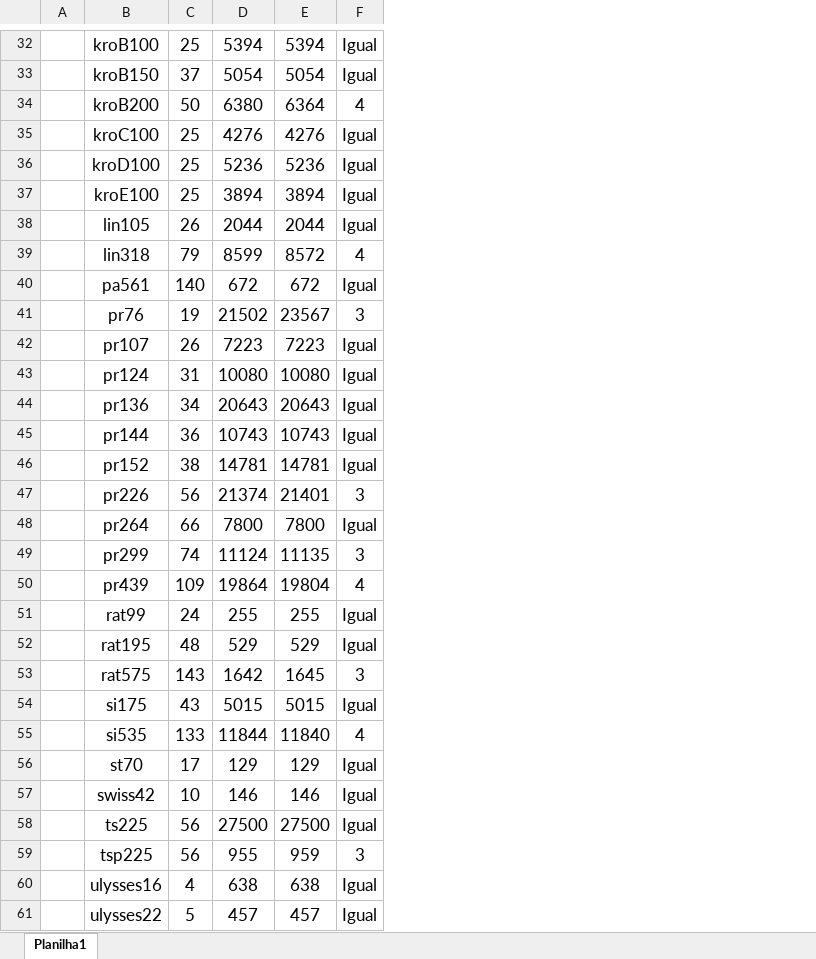
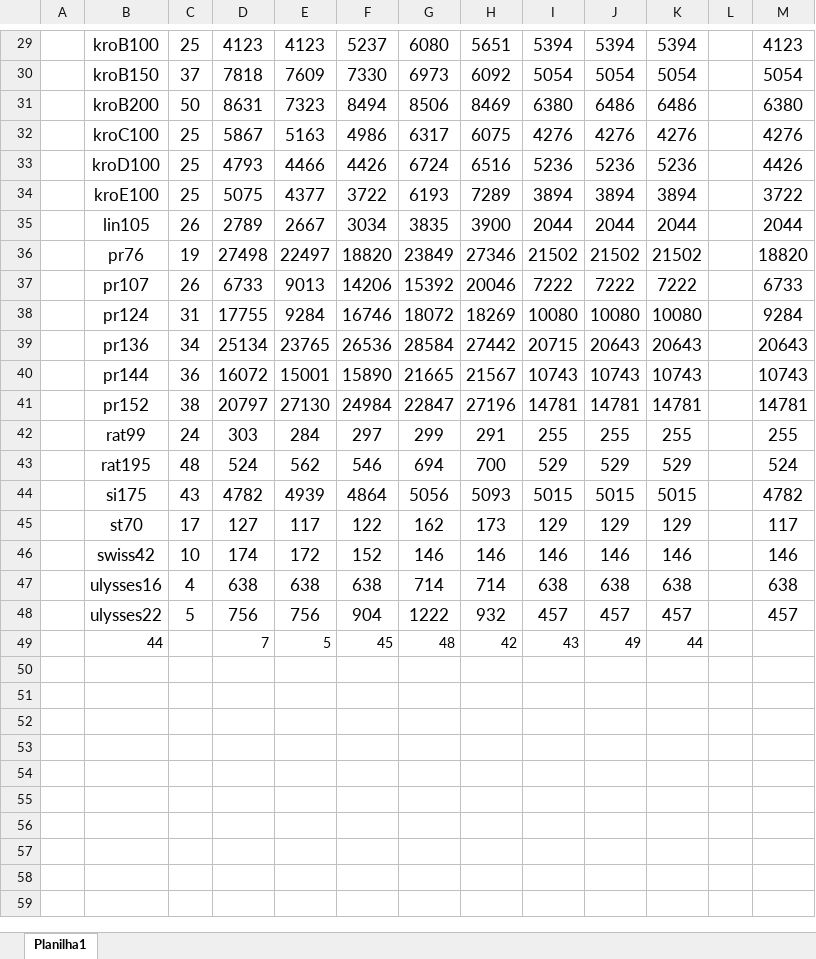
Before and after one commit to PauloDezingrini/Iniciacao-Cientifica, an Excel workbook: Arquivos/Comparações/Comparação entre número de pertubações.xlsx, sheet Planilha1, drawn as a sheet; only a part is shown, gaps mark what is left out; values as stored, in another font and other column widths than the file's, no borders; conditional formats not drawn; removed rows and columns are numbered as before the commit, all else as after; the diff covers the shown part only; the diff names each change by its address in the sheet, - before the commit and + after, or states it on an @@ line.

Commit message:
Atualização da tabela de comparação referente ao número de comparações

```diff
--- a/Arquivos/Comparações/Comparação entre número de pertubações.xlsx (sheet Planilha1)
+++ b/Arquivos/Comparações/Comparação entre número de pertubações.xlsx (sheet Planilha1)
+column D, rows 29-48: 4123 | 7818 | 8631 | 5867 | 4793 | 5075 | 2789 | 27498 | 6733 | 17755 | 25134 | 16072 | 20797 | 303 | 524 | 4782 | 127 | 174 | 638 | 756
+column E, rows 29-48: 4123 | 7609 | 7323 | 5163 | 4466 | 4377 | 2667 | 22497 | 9013 | 9284 | 23765 | 15001 | 27130 | 284 | 562 | 4939 | 117 | 172 | 638 | 756
+column F, rows 29-48: 5237 | 7330 | 8494 | 4986 | 4426 | 3722 | 3034 | 18820 | 14206 | 16746 | 26536 | 15890 | 24984 | 297 | 546 | 4864 | 122 | 152 | 638 | 904
+column G, rows 29-48: 6080 | 6973 | 8506 | 6317 | 6724 | 6193 | 3835 | 23849 | 15392 | 18072 | 28584 | 21665 | 22847 | 299 | 694 | 5056 | 162 | 146 | 714 | 1222
+column H, rows 29-48: 5651 | 6092 | 8469 | 6075 | 6516 | 7289 | 3900 | 27346 | 20046 | 18269 | 27442 | 21567 | 27196 | 291 | 700 | 5093 | 173 | 146 | 714 | 932
-column F, rows 32-38: Igual | Igual | 4 | Igual | Igual | Igual | Igual; rows 41-46: 3 | Igual | Igual | Igual | Igual | Igual; rows 51-52: Igual | Igual; row 54: Igual; rows 56-57: Igual | Igual; rows 60-61: Igual | Igual
+column K, rows 29-48: 5394 | 5054 | 6486 | 4276 | 5236 | 3894 | 2044 | 21502 | 7222 | 10080 | 20643 | 10743 | 14781 | 255 | 529 | 5015 | 129 | 146 | 638 | 457
+column L, empty
+column M, rows 29-48: 4123 | 5054 | 6380 | 4276 | 4426 | 3722 | 2044 | 18820 | 6733 | 9284 | 20643 | 10743 | 14781 | 255 | 524 | 4782 | 117 | 146 | 638 | 457
-J31: 6364
+J31: 6486
-row 39:  | lin318 | 79 | 8599 | 8572 | 4
-row 40:  | pa561 | 140 | 672 | 672 | Igual
-J36: 23567
+J36: 21502
-I37: 7223
+I37: 7222
-J37: 7223
+J37: 7222
-I39: 20643
+I39: 20715
-row 47:  | pr226 | 56 | 21374 | 21401 | 3
-row 48:  | pr264 | 66 | 7800 | 7800 | Igual
-row 49:  | pr299 | 74 | 11124 | 11135 | 3
-row 50:  | pr439 | 109 | 19864 | 19804 | 4
-row 53:  | rat575 | 143 | 1642 | 1645 | 3
-row 55:  | si535 | 133 | 11844 | 11840 | 4
-row 58:  | ts225 | 56 | 27500 | 27500 | Igual
-row 59:  | tsp225 | 56 | 955 | 959 | 3
+row 49:  | 44 |  | 7 | 5 | 45 | 48 | 42 | 43 | 49 | 44
```
Also changed, not shown: 1 added row, 4 removed rows, 4 edited cells and merged cells elsewhere in this sheet.
